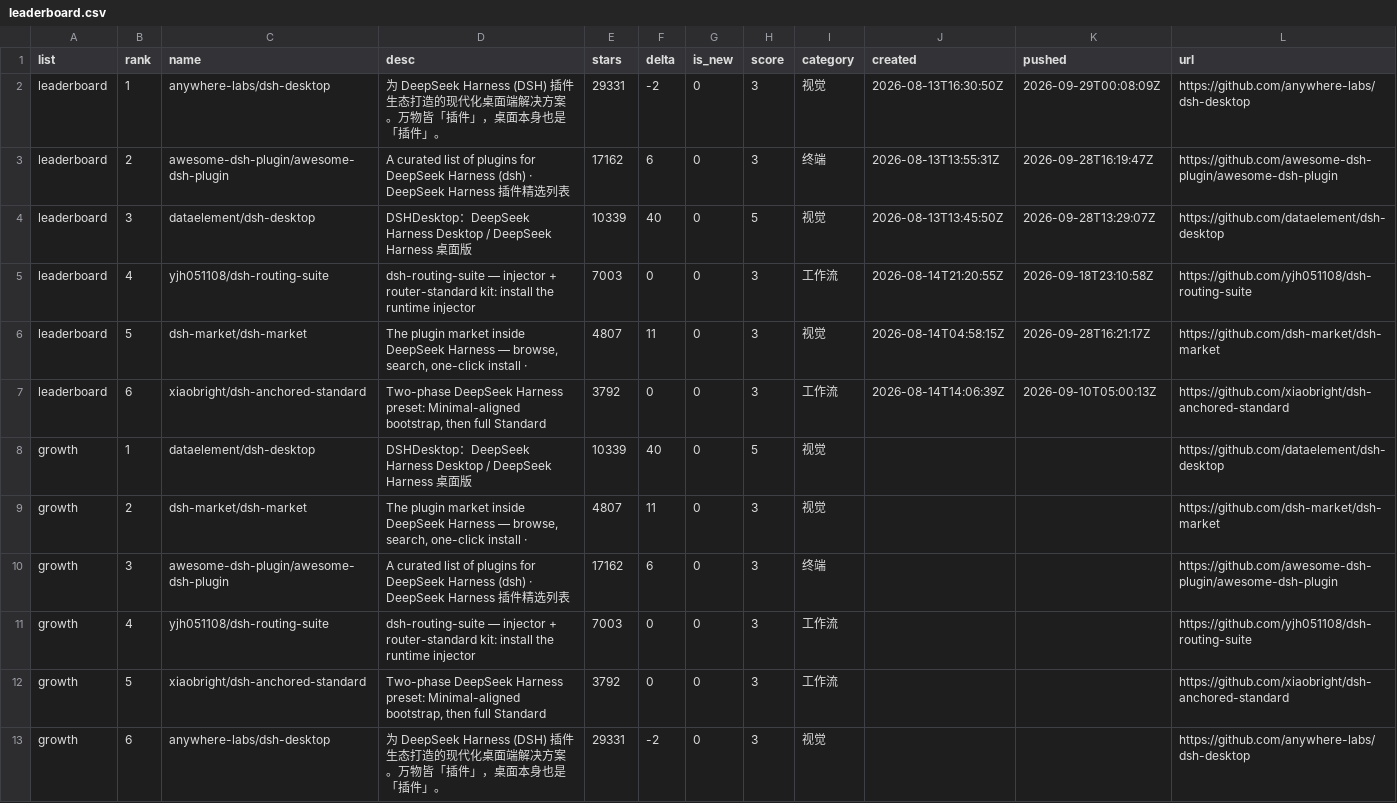
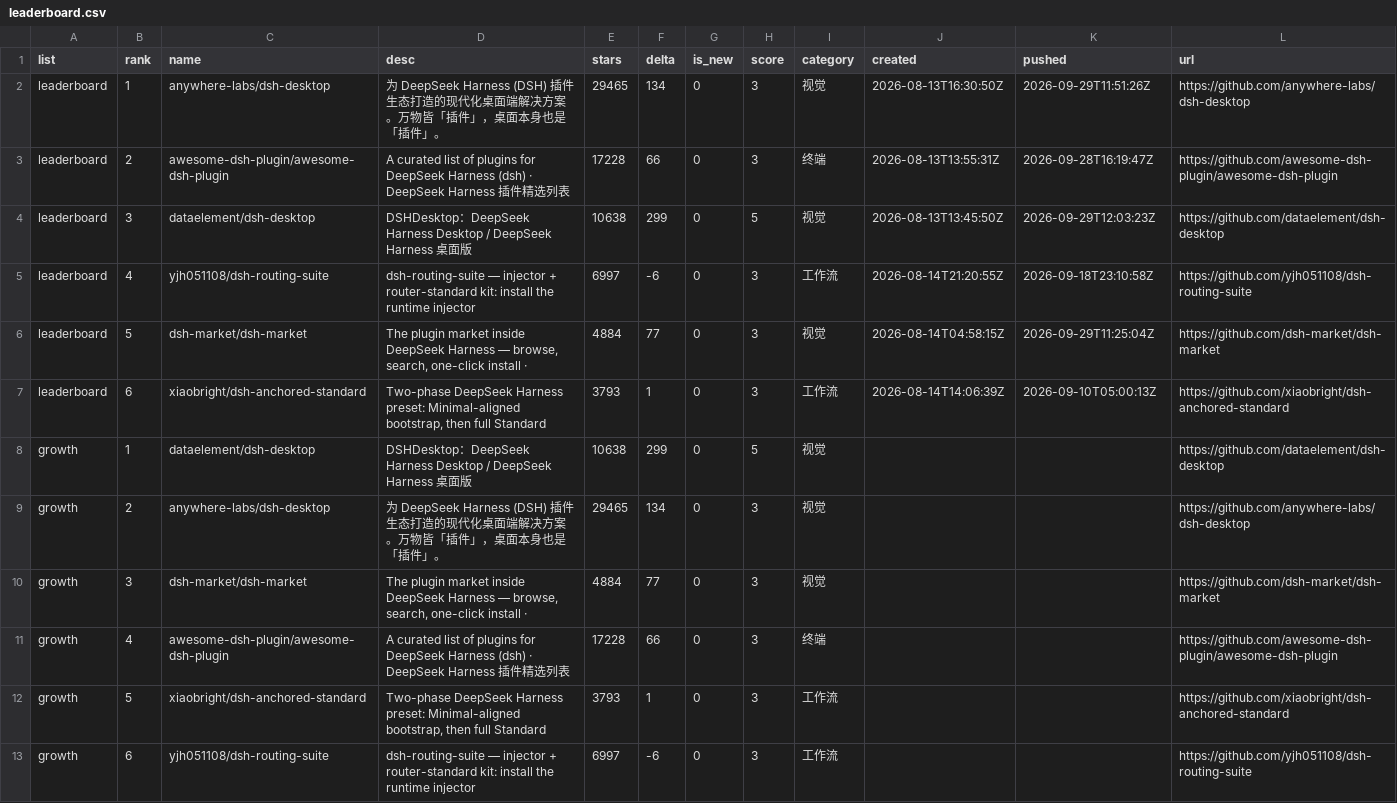
Before and after one commit to dsh-pulse/dsh-daily-pulse, a CSV file: reports/data/leaderboard.csv, drawn as a sheet.

```diff
--- a/reports/data/leaderboard.csv
+++ b/reports/data/leaderboard.csv
@@ -1,13 +1,13 @@
 list,rank,name,desc,stars,delta,is_new,score,category,created,pushed,url
-leaderboard,1,anywhere-labs/dsh-desktop,为 DeepSeek Harness (DSH) 插件生态打造的现代化桌面端解决方案。万物皆「插件」，桌面本身也是「插件」。,29331,-2,0,3,视觉,2026-08-13T16:30:50Z,2026-09-29T00:08:09Z,https://github.com/anywhere-labs/dsh-desktop
-leaderboard,2,awesome-dsh-plugin/awesome-dsh-plugin,A curated list of plugins for DeepSeek Harness (dsh) · DeepSeek Harness 插件精选列表,17162,6,0,3,终端,2026-08-13T13:55:31Z,2026-09-28T16:19:47Z,https://github.com/awesome-dsh-plugin/awesome-dsh-plugin
-leaderboard,3,dataelement/dsh-desktop,DSHDesktop：DeepSeek Harness Desktop / DeepSeek Harness 桌面版,10339,40,0,5,视觉,2026-08-13T13:45:50Z,2026-09-28T13:29:07Z,https://github.com/dataelement/dsh-desktop
-leaderboard,4,yjh051108/dsh-routing-suite,dsh-routing-suite — injector + router-standard kit: install the runtime injector,7003,0,0,3,工作流,2026-08-14T21:20:55Z,2026-09-18T23:10:58Z,https://github.com/yjh051108/dsh-routing-suite
-leaderboard,5,dsh-market/dsh-market,"The plugin market inside DeepSeek Harness — browse, search, one-click install · ",4807,11,0,3,视觉,2026-08-14T04:58:15Z,2026-09-28T16:21:17Z,https://github.com/dsh-market/dsh-market
-leaderboard,6,xiaobright/dsh-anchored-standard,"Two-phase DeepSeek Harness preset: Minimal-aligned bootstrap, then full Standard",3792,0,0,3,工作流,2026-08-14T14:06:39Z,2026-09-10T05:00:13Z,https://github.com/xiaobright/dsh-anchored-standard
-growth,1,dataelement/dsh-desktop,DSHDesktop：DeepSeek Harness Desktop / DeepSeek Harness 桌面版,10339,40,0,5,视觉,,,https://github.com/dataelement/dsh-desktop
-growth,2,dsh-market/dsh-market,"The plugin market inside DeepSeek Harness — browse, search, one-click install · ",4807,11,0,3,视觉,,,https://github.com/dsh-market/dsh-market
-growth,3,awesome-dsh-plugin/awesome-dsh-plugin,A curated list of plugins for DeepSeek Harness (dsh) · DeepSeek Harness 插件精选列表,17162,6,0,3,终端,,,https://github.com/awesome-dsh-plugin/awesome-dsh-plugin
-growth,4,yjh051108/dsh-routing-suite,dsh-routing-suite — injector + router-standard kit: install the runtime injector,7003,0,0,3,工作流,,,https://github.com/yjh051108/dsh-routing-suite
-growth,5,xiaobright/dsh-anchored-standard,"Two-phase DeepSeek Harness preset: Minimal-aligned bootstrap, then full Standard",3792,0,0,3,工作流,,,https://github.com/xiaobright/dsh-anchored-standard
-growth,6,anywhere-labs/dsh-desktop,为 DeepSeek Harness (DSH) 插件生态打造的现代化桌面端解决方案。万物皆「插件」，桌面本身也是「插件」。,29331,-2,0,3,视觉,,,https://github.com/anywhere-labs/dsh-desktop
+leaderboard,1,anywhere-labs/dsh-desktop,为 DeepSeek Harness (DSH) 插件生态打造的现代化桌面端解决方案。万物皆「插件」，桌面本身也是「插件」。,29465,134,0,3,视觉,2026-08-13T16:30:50Z,2026-09-29T11:51:26Z,https://github.com/anywhere-labs/dsh-desktop
+leaderboard,2,awesome-dsh-plugin/awesome-dsh-plugin,A curated list of plugins for DeepSeek Harness (dsh) · DeepSeek Harness 插件精选列表,17228,66,0,3,终端,2026-08-13T13:55:31Z,2026-09-28T16:19:47Z,https://github.com/awesome-dsh-plugin/awesome-dsh-plugin
+leaderboard,3,dataelement/dsh-desktop,DSHDesktop：DeepSeek Harness Desktop / DeepSeek Harness 桌面版,10638,299,0,5,视觉,2026-08-13T13:45:50Z,2026-09-29T12:03:23Z,https://github.com/dataelement/dsh-desktop
+leaderboard,4,yjh051108/dsh-routing-suite,dsh-routing-suite — injector + router-standard kit: install the runtime injector,6997,-6,0,3,工作流,2026-08-14T21:20:55Z,2026-09-18T23:10:58Z,https://github.com/yjh051108/dsh-routing-suite
+leaderboard,5,dsh-market/dsh-market,"The plugin market inside DeepSeek Harness — browse, search, one-click install · ",4884,77,0,3,视觉,2026-08-14T04:58:15Z,2026-09-29T11:25:04Z,https://github.com/dsh-market/dsh-market
+leaderboard,6,xiaobright/dsh-anchored-standard,"Two-phase DeepSeek Harness preset: Minimal-aligned bootstrap, then full Standard",3793,1,0,3,工作流,2026-08-14T14:06:39Z,2026-09-10T05:00:13Z,https://github.com/xiaobright/dsh-anchored-standard
+growth,1,dataelement/dsh-desktop,DSHDesktop：DeepSeek Harness Desktop / DeepSeek Harness 桌面版,10638,299,0,5,视觉,,,https://github.com/dataelement/dsh-desktop
+growth,2,anywhere-labs/dsh-desktop,为 DeepSeek Harness (DSH) 插件生态打造的现代化桌面端解决方案。万物皆「插件」，桌面本身也是「插件」。,29465,134,0,3,视觉,,,https://github.com/anywhere-labs/dsh-desktop
+growth,3,dsh-market/dsh-market,"The plugin market inside DeepSeek Harness — browse, search, one-click install · ",4884,77,0,3,视觉,,,https://github.com/dsh-market/dsh-market
+growth,4,awesome-dsh-plugin/awesome-dsh-plugin,A curated list of plugins for DeepSeek Harness (dsh) · DeepSeek Harness 插件精选列表,17228,66,0,3,终端,,,https://github.com/awesome-dsh-plugin/awesome-dsh-plugin
+growth,5,xiaobright/dsh-anchored-standard,"Two-phase DeepSeek Harness preset: Minimal-aligned bootstrap, then full Standard",3793,1,0,3,工作流,,,https://github.com/xiaobright/dsh-anchored-standard
+growth,6,yjh051108/dsh-routing-suite,dsh-routing-suite — injector + router-standard kit: install the runtime injector,6997,-6,0,3,工作流,,,https://github.com/yjh051108/dsh-routing-suite
```
Also changed, not shown: reports/data/active-board.csv, reports/data/category-boards.csv, 14 other files.
